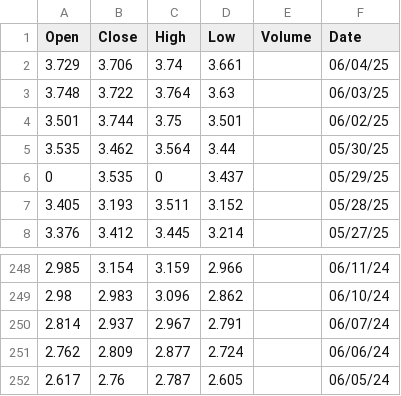
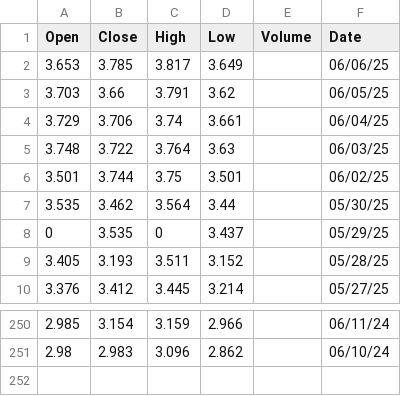
Before and after one commit to rileyhaas25/nat_gas_dashboard, a CSV file: HenryHub_Daily.csv, drawn as a sheet; only a part is shown, gaps mark what is left out; removed rows and columns are numbered as before the commit, all else as after; the diff names each change by its address in the sheet, - before the commit and + after, or states it on an @@ line.

```diff
--- a/HenryHub_Daily.csv
+++ b/HenryHub_Daily.csv
+row 2: 3.653 | 3.785 | 3.817 | 3.649 |  | 06/06/25
+row 3: 3.703 | 3.66 | 3.791 | 3.62 |  | 06/05/25
-row 250: 2.814 | 2.937 | 2.967 | 2.791 |  | 06/07/24
-row 251: 2.762 | 2.809 | 2.877 | 2.724 |  | 06/06/24
-row 252: 2.617 | 2.76 | 2.787 | 2.605 |  | 06/05/24
```
Also changed, not shown: JKM_Daily.csv, TTF_Daily.csv, 1 other file.
